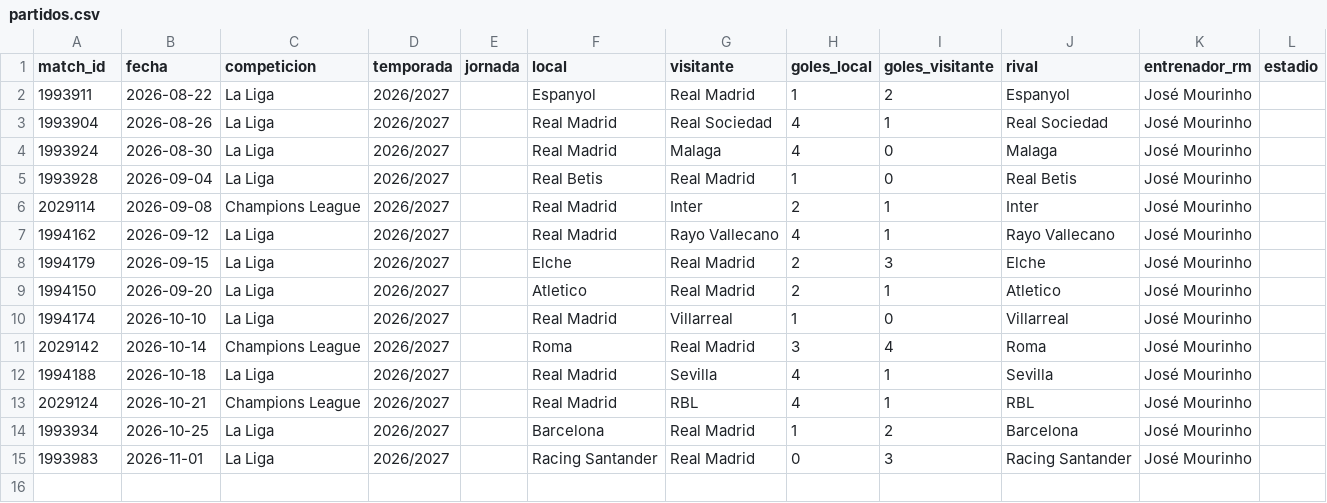
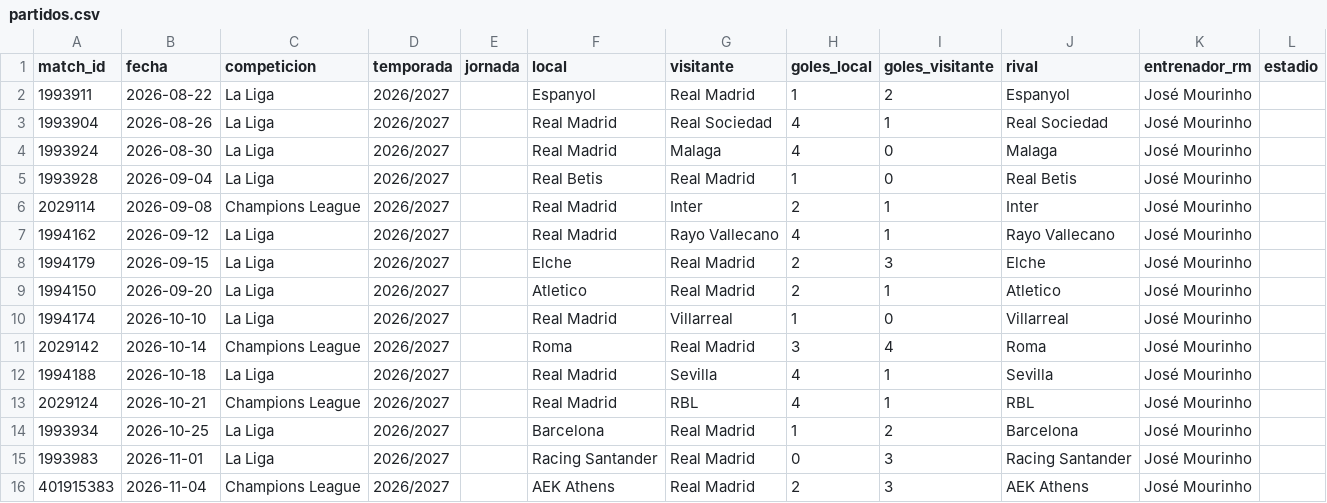
Before and after one commit to feeeeer/real-madrid-analytics, a CSV file: docs/data/partidos.csv, drawn as a sheet; the diff names each change by its address in the sheet, - before the commit and + after, or states it on an @@ line.

```diff
--- a/docs/data/partidos.csv
+++ b/docs/data/partidos.csv
+row 16: 401915383 | 2026-11-04 | Champions League | 2026/2027 |  | AEK Athens | Real Madrid | 2 | 3 | AEK Athens | José Mourinho
```
Also changed, not shown: docs/data/alineaciones.csv, docs/data/competicion.csv, 11 other files.
